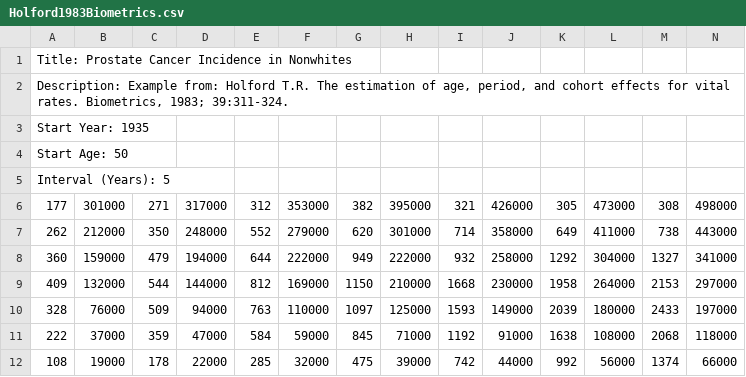
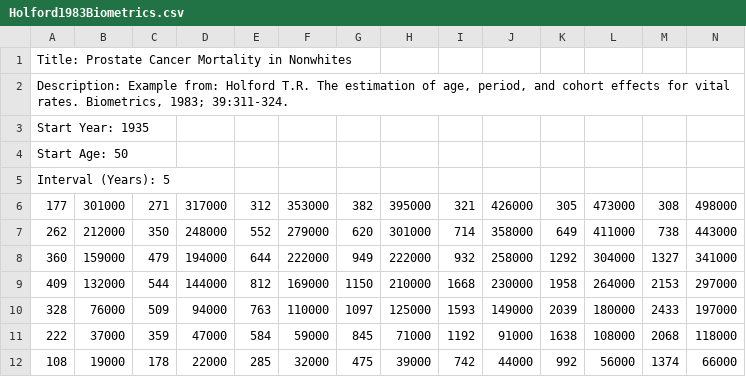
Before and after one commit to CBIIT/nci-webtools-dceg-age-period-cohort, a CSV file: src/apc/example_data/Holford1983Biometrics.csv, drawn as a sheet.

Commit message:
corrected a client typo

```diff
--- a/src/apc/example_data/Holford1983Biometrics.csv
+++ b/src/apc/example_data/Holford1983Biometrics.csv
@@ -1,2 +1,2 @@
-Title: Prostate Cancer Incidence in Nonwhites,,,,,,,,,,,,,
+Title: Prostate Cancer Mortality in Nonwhites,,,,,,,,,,,,,
 "Description:  Example from: Holford T.R. The estimation of age, period, and cohort effects for vital rates. Biometrics, 1983; 39:311-324.",,,,,,,,,,,,,
```
